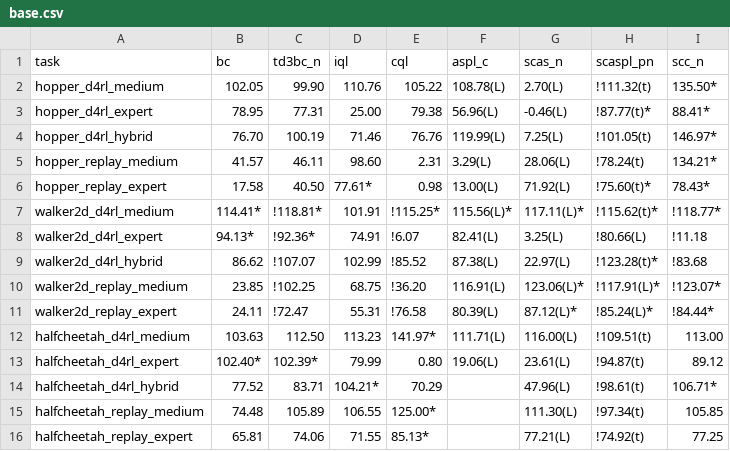
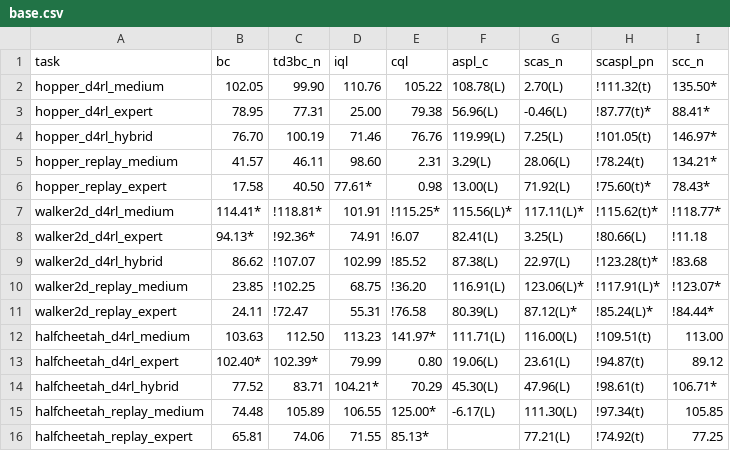
Before and after one commit to s10459020/Ice_OfflineRL_Workbench, a CSV file: documents/result/base.csv, drawn as a sheet.

```diff
--- a/documents/result/base.csv
+++ b/documents/result/base.csv
@@ -13,4 +13,4 @@ halfcheetah_d4rl_medium,103.63,112.50,113.23,141.97*,111.71(L),116.00(L),!109.51
 halfcheetah_d4rl_expert,102.40*,102.39*,79.99,0.80,19.06(L),23.61(L),!94.87(t),89.12
-halfcheetah_d4rl_hybrid,77.52,83.71,104.21*,70.29,,47.96(L),!98.61(t),106.71*
-halfcheetah_replay_medium,74.48,105.89,106.55,125.00*,,111.30(L),!97.34(t),105.85
+halfcheetah_d4rl_hybrid,77.52,83.71,104.21*,70.29,45.30(L),47.96(L),!98.61(t),106.71*
+halfcheetah_replay_medium,74.48,105.89,106.55,125.00*,-6.17(L),111.30(L),!97.34(t),105.85
 halfcheetah_replay_expert,65.81,74.06,71.55,85.13*,,77.21(L),!74.92(t),77.25
```
Also changed, not shown: documents/result/agent_dataset_versions.csv.
